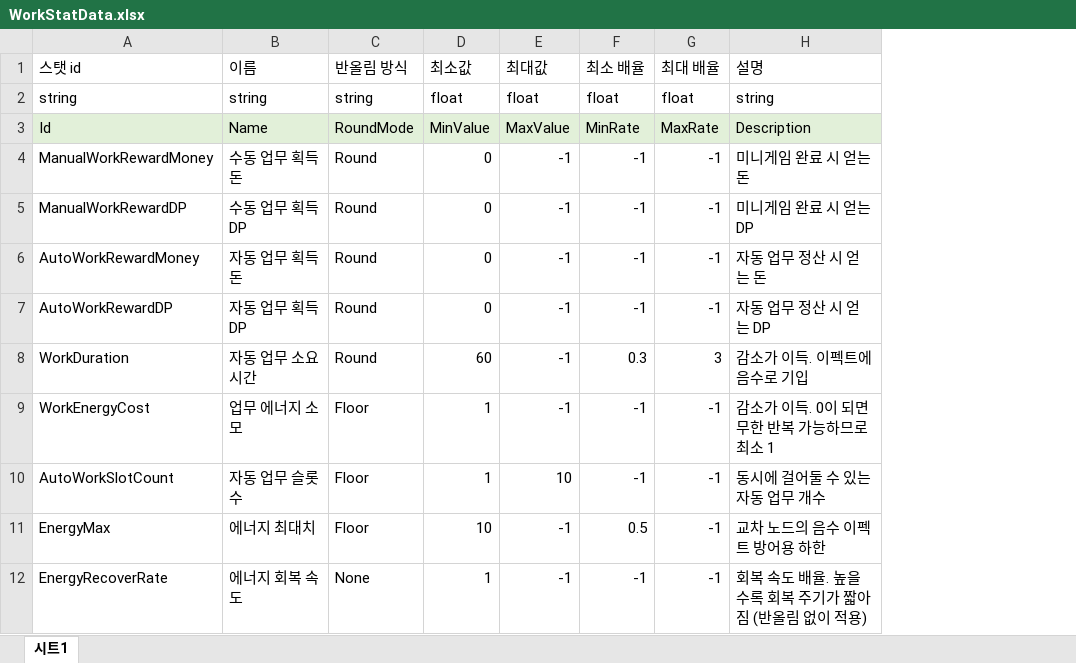
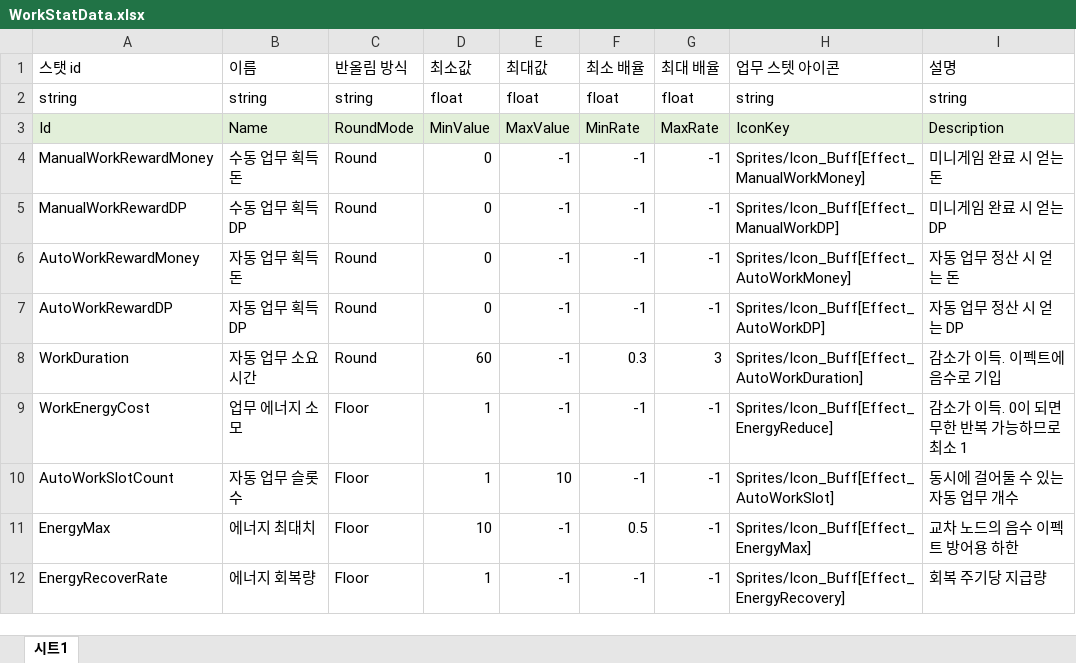
Before and after one commit to Ctrl-Coffee/ProjectC, an Excel workbook: JsonConverter/ExcelFiles/WorkStatData.xlsx, sheet 시트1, drawn as a sheet; values as stored, in another font and other column widths than the file's, no borders; charts and pictures not drawn; addresses are those after the commit; the diff names each change by its address in the sheet, - before the commit and + after, or states it on an @@ line.

```diff
--- a/JsonConverter/ExcelFiles/WorkStatData.xlsx (sheet 시트1)
+++ b/JsonConverter/ExcelFiles/WorkStatData.xlsx (sheet 시트1)
+column H (업무 스텟 아이콘), rows 2-12: string | IconKey | Sprites/Icon_Buff[Effect_ManualWorkMoney] | Sprites/Icon_Buff[Effect_ManualWorkDP] | Sprites/Icon_Buff[Effect_AutoWorkMoney] | Sprites/Icon_Buff[Effect_AutoWorkDP] | Sprites/Icon_Buff[Effect_AutoWorkDuration] | Sprites/Icon_Buff[Effect_EnergyReduce] | Sprites/Icon_Buff[Effect_AutoWorkSlot] | Sprites/Icon_Buff[Effect_EnergyMax] | Sprites/Icon_Buff[Effect_EnergyRecovery]
-B12 (이름): 에너지 회복 속도
+B12 (이름): 에너지 회복량
-C12 (반올림 방식): None
+C12 (반올림 방식): Floor
-I12 (설명): 회복 속도 배율. 높을수록 회복 주기가 짧아짐 (반올림 없이 적용)
+I12 (설명): 회복 주기당 지급량
```
Also changed, not shown: charts or pictures, 13 other files.
